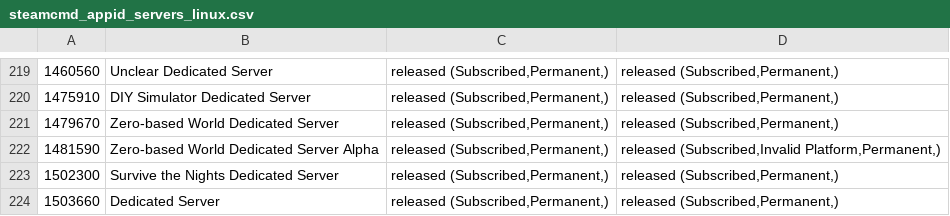
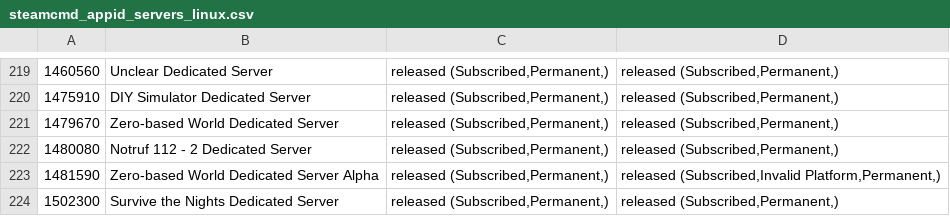
Before and after one commit to dgibbs64/SteamCMD-AppID-List-Servers, a CSV file: steamcmd_appid_servers_linux.csv, drawn as a sheet; only a part is shown, gaps mark what is left out; the shorter side is filled out with more unchanged rows.

```diff
--- a/steamcmd_appid_servers_linux.csv
+++ b/steamcmd_appid_servers_linux.csv
@@ -221,2 +221,3 @@
 1479670,"Zero-based World Dedicated Server","released (Subscribed,Permanent,)","released (Subscribed,Permanent,)",,
+1480080,"Notruf 112 - 2 Dedicated Server","released (Subscribed,Permanent,)","released (Subscribed,Permanent,)",,
 1481590,"Zero-based World Dedicated Server Alpha","released (Subscribed,Permanent,)","released (Subscribed,Invalid Platform,Permanent,)",,
```
Also changed, not shown: steamcmd_appid_servers.csv, 3 other files.
